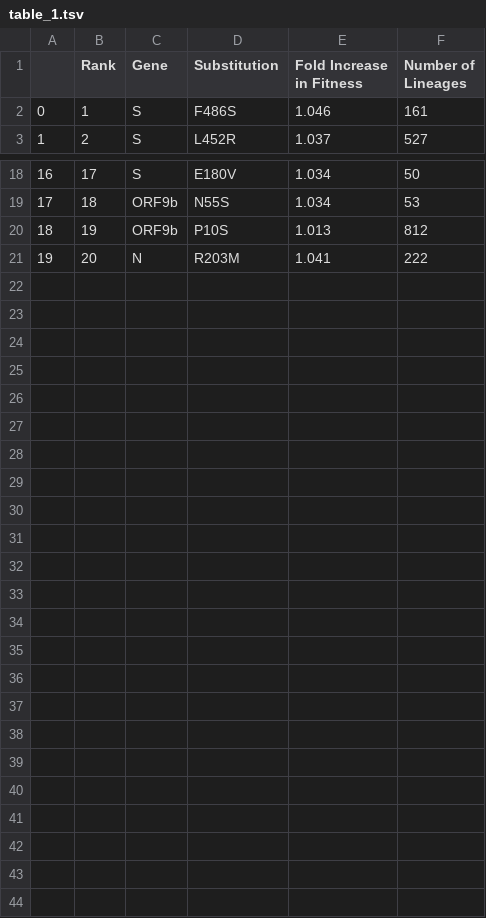
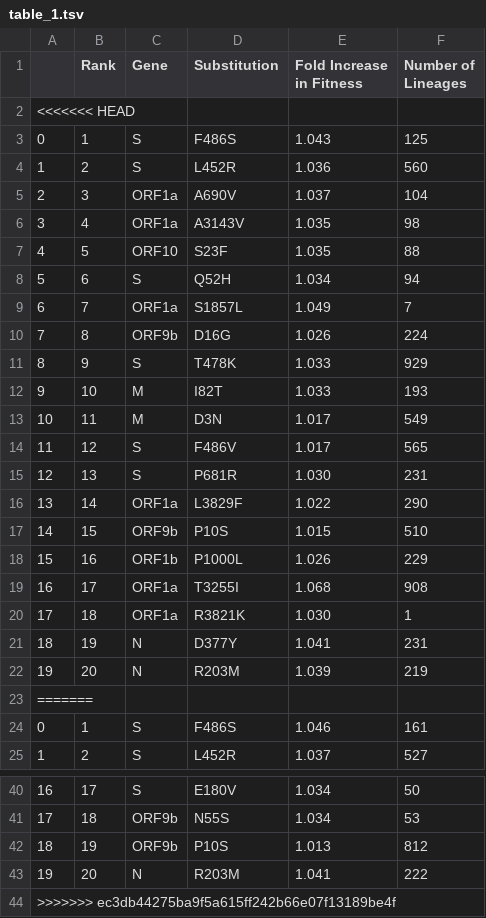
Before and after one commit to broadinstitute/pyro-cov, a TSV file: paper/table_1.tsv, drawn as a sheet; only a part is shown, gaps mark what is left out.

```diff
--- a/paper/table_1.tsv
+++ b/paper/table_1.tsv
@@ -3,2 +3,24 @@ in Fitness"	"Number of
 Lineages"
+<<<<<<< HEAD
+0	1	S	F486S	1.043	125
+1	2	S	L452R	1.036	560
+2	3	ORF1a	A690V	1.037	104
+3	4	ORF1a	A3143V	1.035	98
+4	5	ORF10	S23F	1.035	88
+5	6	S	Q52H	1.034	94
+6	7	ORF1a	S1857L	1.049	7
+7	8	ORF9b	D16G	1.026	224
+8	9	S	T478K	1.033	929
+9	10	M	I82T	1.033	193
+10	11	M	D3N	1.017	549
+11	12	S	F486V	1.017	565
+12	13	S	P681R	1.030	231
+13	14	ORF1a	L3829F	1.022	290
+14	15	ORF9b	P10S	1.015	510
+15	16	ORF1b	P1000L	1.026	229
+16	17	ORF1a	T3255I	1.068	908
+17	18	ORF1a	R3821K	1.030	1
+18	19	N	D377Y	1.041	231
+19	20	N	R203M	1.039	219
+=======
 0	1	S	F486S	1.046	161
@@ -23 +45,2 @@ Lineages"
 19	20	N	R203M	1.041	222
+>>>>>>> ec3db44275ba9f5a615ff242b66e07f13189be4f
```
Also changed, not shown: 14 other files.
